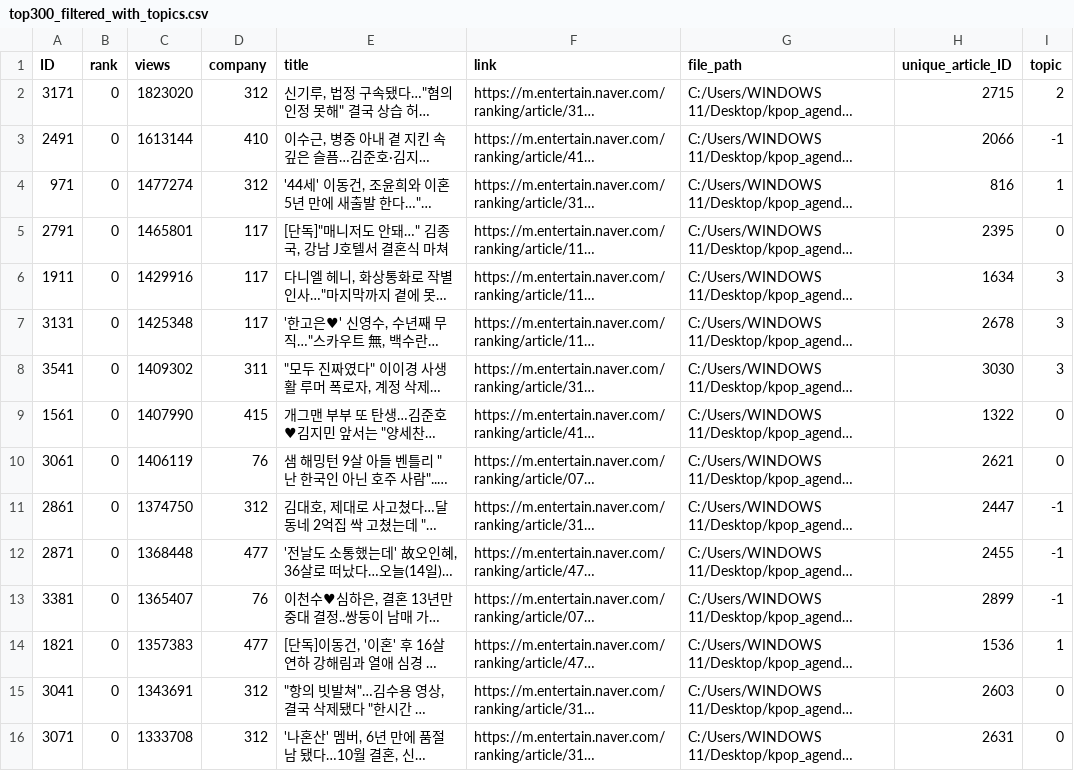
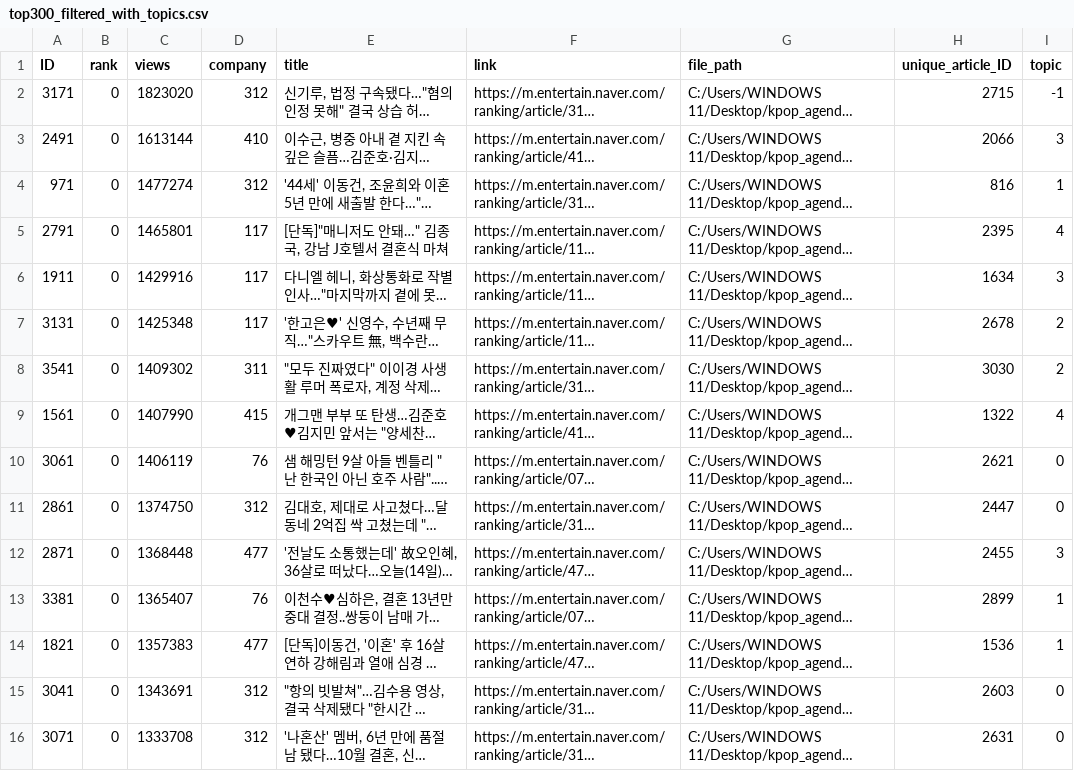
Before and after one commit to LoveLow-Global/k-pop-agenda, a CSV file: data/top300_filtered_with_topics.csv, drawn as a sheet; only a part is shown; long unchanged cells end in …; the diff covers the shown part only; the diff names each change by its address in the sheet, - before the commit and + after, or states it on an @@ line.

```diff
--- a/data/top300_filtered_with_topics.csv
+++ b/data/top300_filtered_with_topics.csv
-I2 (topic): 2
+I2 (topic): -1
-I3 (topic): -1
+I3 (topic): 3
-I5 (topic): 0
+I5 (topic): 4
-I7:I8 (topic): 3
+I7:I8 (topic): 2
-I9 (topic): 0
+I9 (topic): 4
-I11 (topic): -1
+I11 (topic): 0
-I12 (topic): -1
+I12 (topic): 3
-I13 (topic): -1
+I13 (topic): 1
```
Also changed, not shown: 157 edited cells elsewhere in this file, 6 other files.
